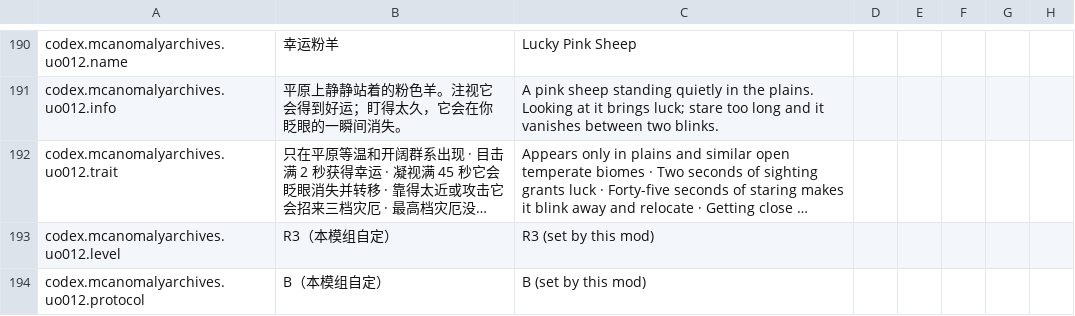
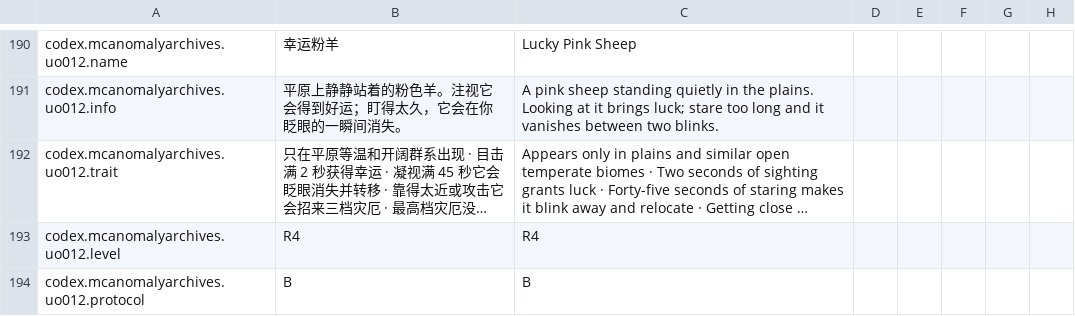
Before and after one commit to ZhouMeng12/mcanomalyarchives, a CSV file: zhcn.csv, drawn as a sheet; only a part is shown, gaps mark what is left out; long unchanged cells end in …; the diff names each change by its address in the sheet, - before the commit and + after, or states it on an @@ line.

```diff
--- a/zhcn.csv
+++ b/zhcn.csv
-B193: R3（本模组自定）
+B193: R4
-C193: R3 (set by this mod)
+C193: R4
-B194: B（本模组自定）
+B194: B
-C194: B (set by this mod)
+C194: B
```
Also changed, not shown: 6 other files.
